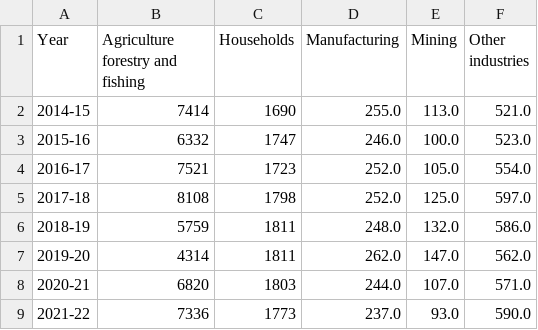
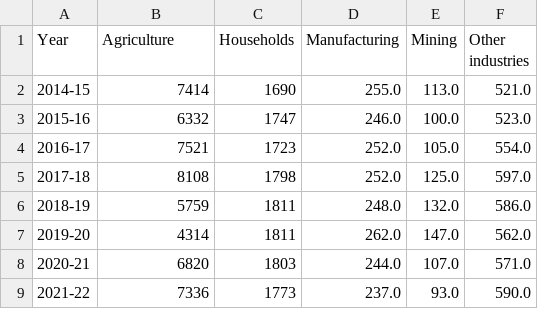
Before and after one commit to koijag/Assignment2Jag, a CSV file: 2.3 Distributed water use by selected industries(a) and households, Australia.csv, drawn as a sheet.

Commit message:
Update 2.3 Distributed water use by selected industries(a) and households, Australia.csv

```diff
--- a/2.3 Distributed water use by selected industries(a) and households, Australia.csv
+++ b/2.3 Distributed water use by selected industries(a) and households, Australia.csv
@@ -1,2 +1,2 @@
-Year,"Agriculture forestry and fishing",Households,Manufacturing,Mining,Other industries
+Year,"Agriculture",Households,Manufacturing,Mining,Other industries
 2014-15,"7414","1690",255.0,113.0,521.0
```
